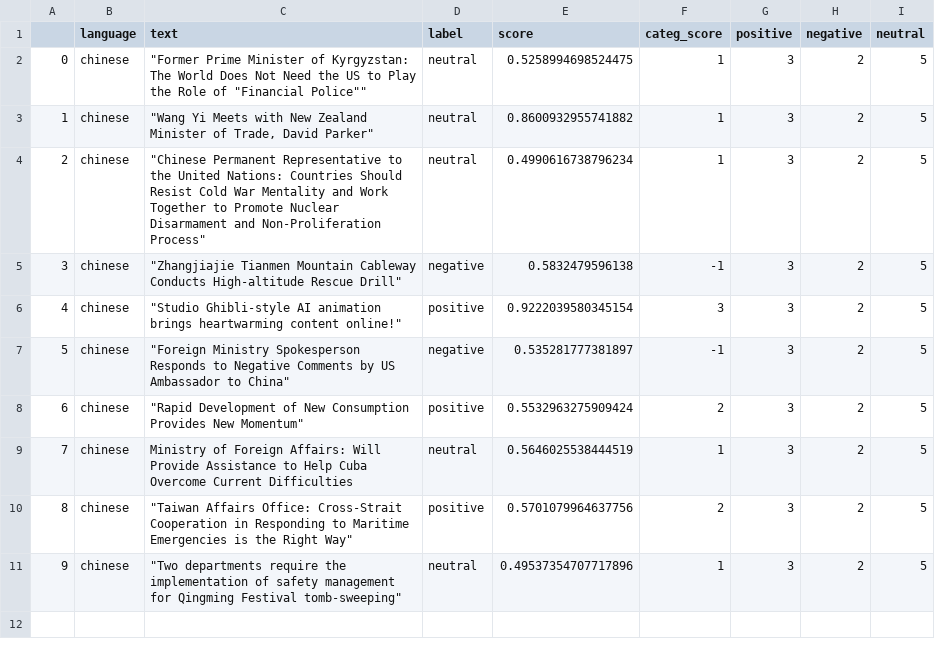
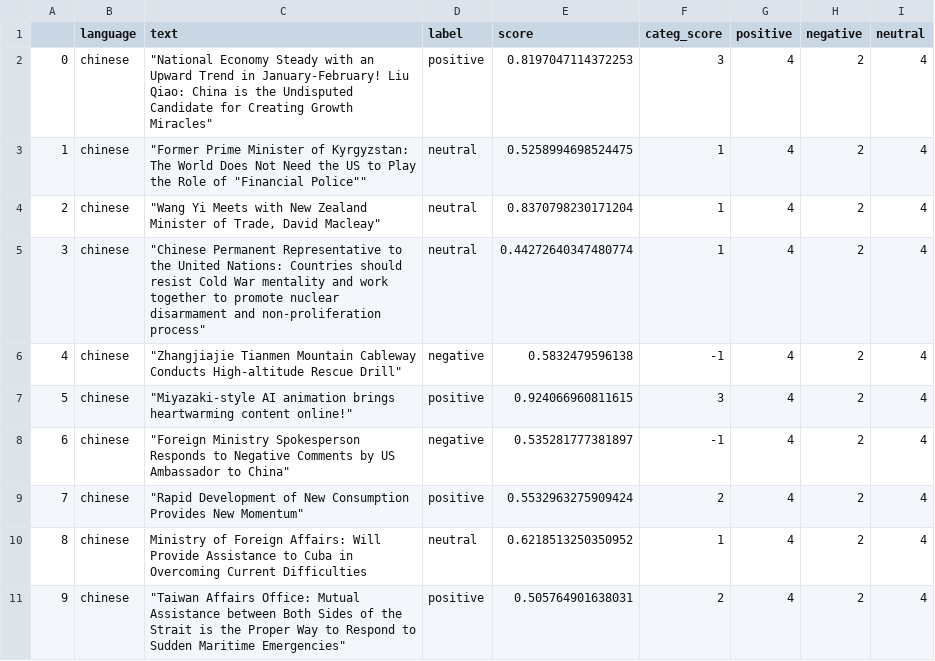
Before and after one commit to mfhan/translatenews, a CSV file: chinese.csv, drawn as a sheet.

```diff
--- a/chinese.csv
+++ b/chinese.csv
@@ -1,11 +1,11 @@
 ,language,text,label,score,categ_score,positive,negative,neutral
-0,chinese,"""Former Prime Minister of Kyrgyzstan: The World Does Not Need the US to Play the Role of ""Financial Police""""",neutral,0.5258994698524475,1,3,2,5
-1,chinese,"""Wang Yi Meets with New Zealand Minister of Trade, David Parker""",neutral,0.8600932955741882,1,3,2,5
-2,chinese,"""Chinese Permanent Representative to the United Nations: Countries Should Resist Cold War Mentality and Work Together to Promote Nuclear Disarmament and Non-Proliferation Process""",neutral,0.4990616738796234,1,3,2,5
-3,chinese,"""Zhangjiajie Tianmen Mountain Cableway Conducts High-altitude Rescue Drill""",negative,0.5832479596138,-1,3,2,5
-4,chinese,"""Studio Ghibli-style AI animation brings heartwarming content online!""",positive,0.9222039580345154,3,3,2,5
-5,chinese,"""Foreign Ministry Spokesperson Responds to Negative Comments by US Ambassador to China""",negative,0.535281777381897,-1,3,2,5
-6,chinese,"""Rapid Development of New Consumption Provides New Momentum""",positive,0.5532963275909424,2,3,2,5
-7,chinese,Ministry of Foreign Affairs: Will Provide Assistance to Help Cuba Overcome Current Difficulties,neutral,0.5646025538444519,1,3,2,5
-8,chinese,"""Taiwan Affairs Office: Cross-Strait Cooperation in Responding to Maritime Emergencies is the Right Way""",positive,0.5701079964637756,2,3,2,5
-9,chinese,"""Two departments require the implementation of safety management for Qingming Festival tomb-sweeping""",neutral,0.49537354707717896,1,3,2,5
+0,chinese,"""National Economy Steady with an Upward Trend in January-February! Liu Qiao: China is the Undisputed Candidate for Creating Growth Miracles""",positive,0.8197047114372253,3,4,2,4
+1,chinese,"""Former Prime Minister of Kyrgyzstan: The World Does Not Need the US to Play the Role of ""Financial Police""""",neutral,0.5258994698524475,1,4,2,4
+2,chinese,"""Wang Yi Meets with New Zealand Minister of Trade, David Macleay""",neutral,0.8370798230171204,1,4,2,4
+3,chinese,"""Chinese Permanent Representative to the United Nations: Countries should resist Cold War mentality and work together to promote nuclear disarmament and non-proliferation process""",neutral,0.44272640347480774,1,4,2,4
+4,chinese,"""Zhangjiajie Tianmen Mountain Cableway Conducts High-altitude Rescue Drill""",negative,0.5832479596138,-1,4,2,4
+5,chinese,"""Miyazaki-style AI animation brings heartwarming content online!""",positive,0.924066960811615,3,4,2,4
+6,chinese,"""Foreign Ministry Spokesperson Responds to Negative Comments by US Ambassador to China""",negative,0.535281777381897,-1,4,2,4
+7,chinese,"""Rapid Development of New Consumption Provides New Momentum""",positive,0.5532963275909424,2,4,2,4
+8,chinese,Ministry of Foreign Affairs: Will Provide Assistance to Cuba in Overcoming Current Difficulties,neutral,0.6218513250350952,1,4,2,4
+9,chinese,"""Taiwan Affairs Office: Mutual Assistance between Both Sides of the Strait is the Proper Way to Respond to Sudden Maritime Emergencies""",positive,0.505764901638031,2,4,2,4
```
